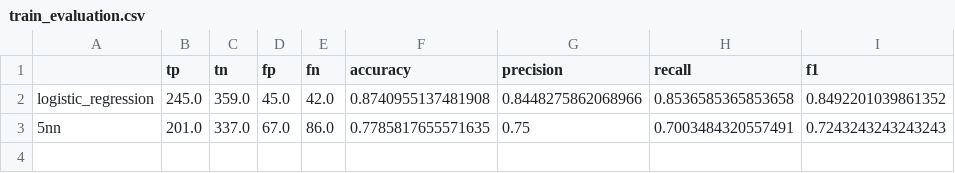
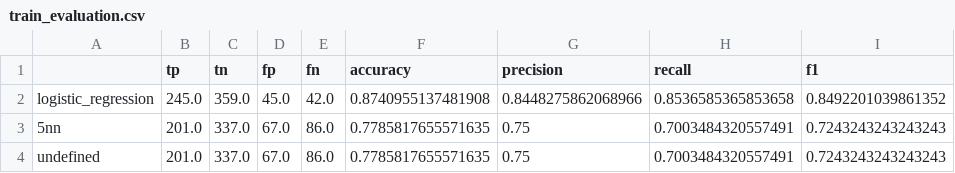
Before and after one commit to feelbergood/CSC522-Project, a CSV file: model_evaluation_metrics/train_evaluation.csv, drawn as a sheet.

Commit message:
changed model name back to undefined

```diff
--- a/model_evaluation_metrics/train_evaluation.csv
+++ b/model_evaluation_metrics/train_evaluation.csv
@@ -3 +3,2 @@ logistic_regression,245.0,359.0,45.0,42.0,0.8740955137481908,0.8448275862068966,
 5nn,201.0,337.0,67.0,86.0,0.7785817655571635,0.75,0.7003484320557491,0.7243243243243243
+undefined,201.0,337.0,67.0,86.0,0.7785817655571635,0.75,0.7003484320557491,0.7243243243243243
```
Also changed, not shown: 1 other file.
